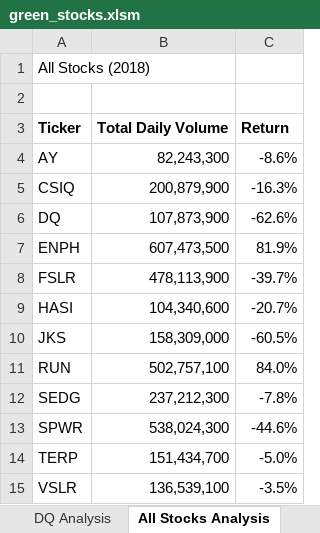
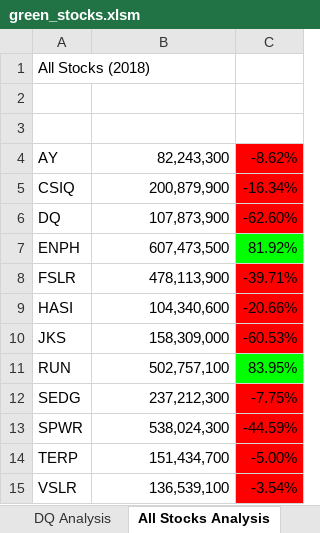
Before and after one commit to yaejinpark/stock-analysis, an Excel workbook: green_stocks.xlsm, sheet All Stocks Analysis, drawn as a sheet; values as stored, in another font and other column widths than the file's, no borders; charts and pictures not drawn; the diff names each change by its address in the sheet, - before the commit and + after, or states it on an @@ line.

Commit message:
finished last drill

```diff
--- a/green_stocks.xlsm (sheet All Stocks Analysis)
+++ b/green_stocks.xlsm (sheet All Stocks Analysis)
-row 3: Ticker | Total Daily Volume | Return
+row 3: (empty)
-C4: -8.6%
+C4: -8.62%
-C4:C6 fill: none
+C4:C6 fill: #FF0000
-C5: -16.3%
+C5: -16.34%
-C6: -62.6%
+C6: -62.60%
-C7: 81.9%
+C7: 81.92%
-C7 fill: none
+C7 fill: #00FF00
-C8: -39.7%
+C8: -39.71%
-C8:C10 fill: none
+C8:C10 fill: #FF0000
-C9: -20.7%
+C9: -20.66%
-C10: -60.5%
+C10: -60.53%
-C11: 84.0%
+C11: 83.95%
-C11 fill: none
+C11 fill: #00FF00
-C12: -7.8%
+C12: -7.75%
-C12:C15 fill: none
+C12:C15 fill: #FF0000
-C13: -44.6%
+C13: -44.59%
-C14: -5.0%
+C14: -5.00%
-C15: -3.5%
+C15: -3.54%
```
Also changed, not shown: charts or pictures.
